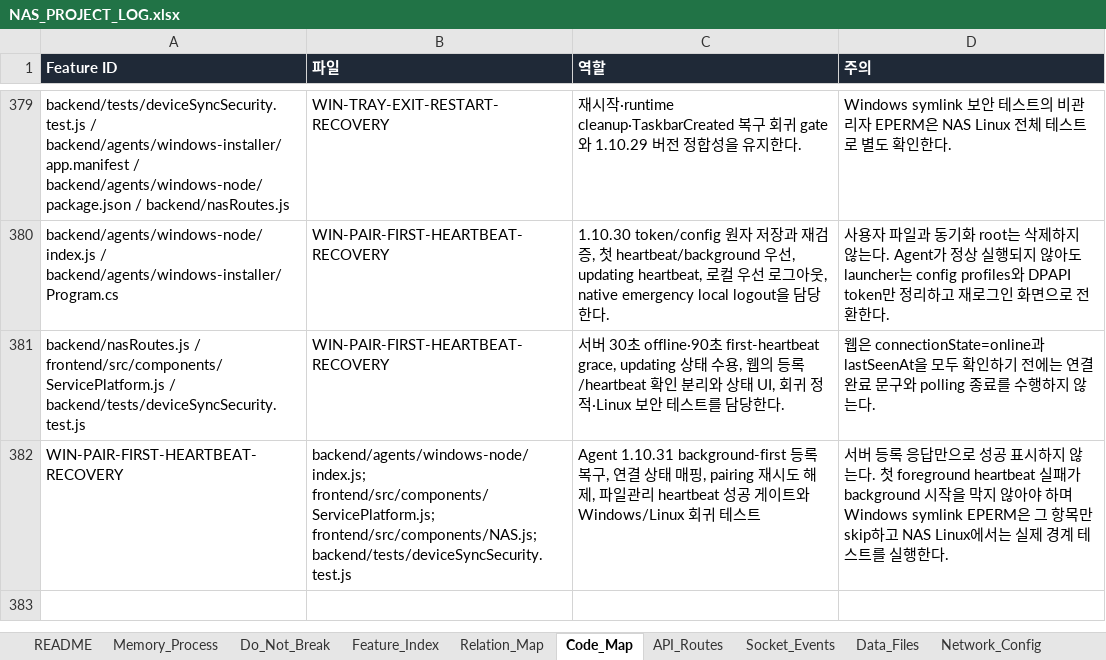
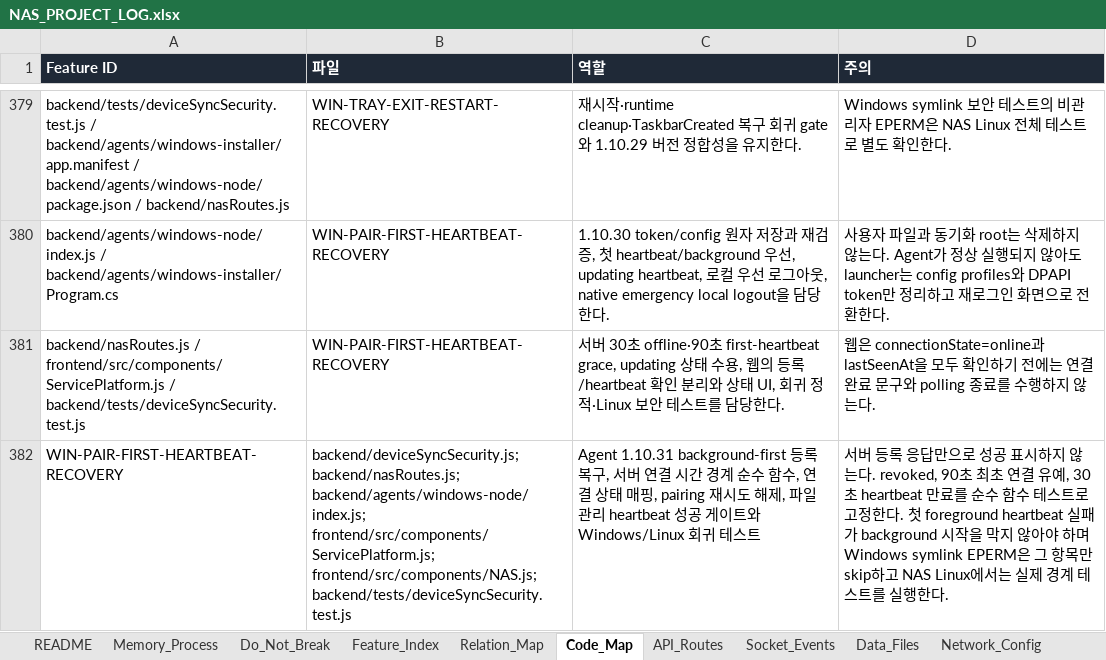
Before and after one commit to CLim020924/NAS_dev, an Excel workbook: docs/NAS_PROJECT_LOG.xlsx, sheet Code_Map, drawn as a sheet; only a part is shown, gaps mark what is left out; values as stored, in another font and other column widths than the file's, no borders; the diff names each change by its address in the sheet, - before the commit and + after, or states it on an @@ line.

```diff
--- a/docs/NAS_PROJECT_LOG.xlsx (sheet Code_Map)
+++ b/docs/NAS_PROJECT_LOG.xlsx (sheet Code_Map)
-B382 (파일): backend/agents/windows-node/index.js; frontend/src/components/ServicePlatform.js;…
+B382 (파일): backend/deviceSyncSecurity.js; backend/nasRoutes.js; backend/agents/windows-node/index.js; frontend/src/components/ServicePlatform.js;…
-C382 (역할): …복구, 연결 상…
+C382 (역할): …복구, 서버 연결 시간 경계 순수 함수, 연결 상…
-D382 (주의): …않는다. 첫 foreground heartbeat…
+D382 (주의): …않는다. revoked, 90초 최초 연결 유예, 30초 heartbeat 만료를 순수 함수 테스트로 고정한다. 첫 foreground heartbeat…
```
Also changed, not shown: sheet Patch_Log, 4 other files.
